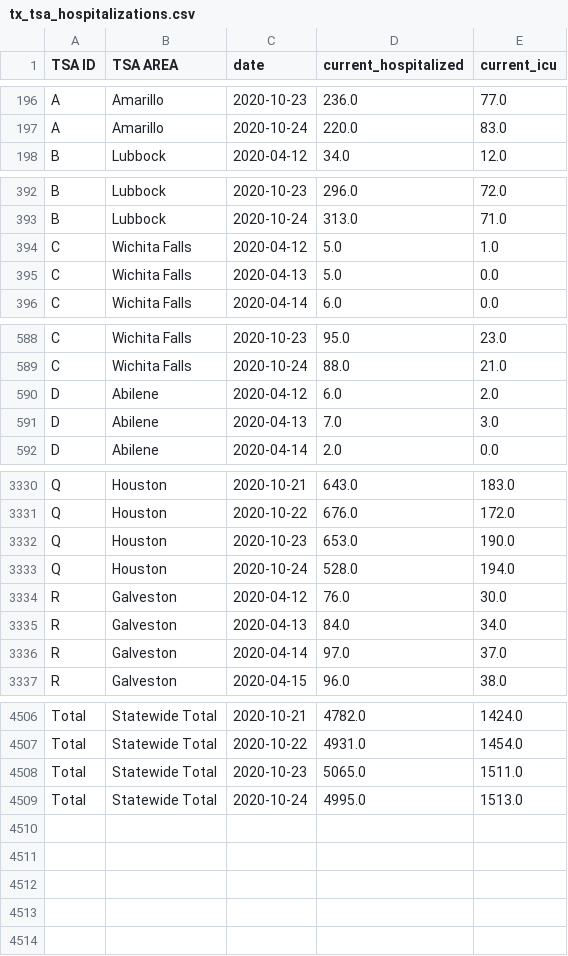
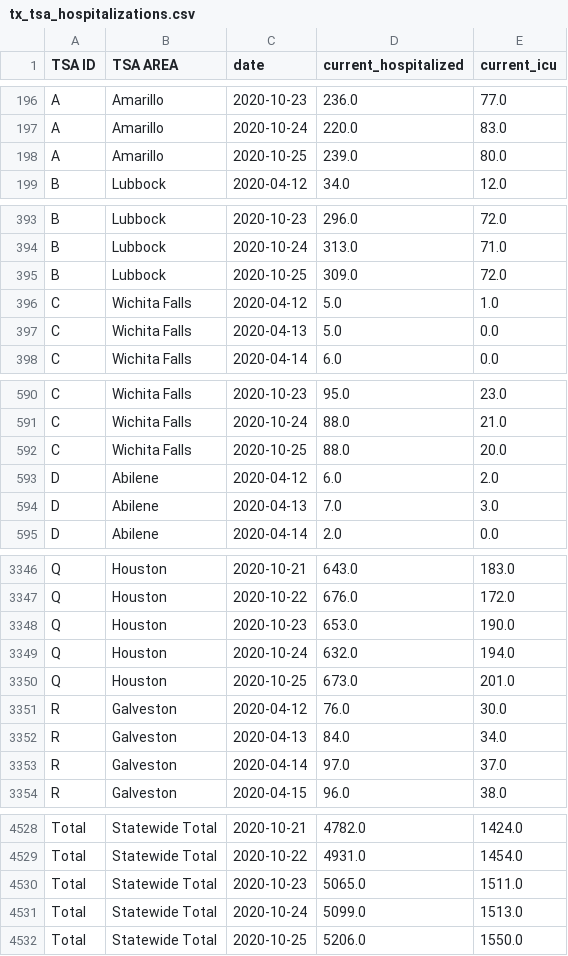
Before and after one commit to apiiro-snyk/covid-data-public, a CSV file: data/states/tx/tx_tsa_hospitalizations.csv, drawn as a sheet; only a part is shown, gaps mark what is left out; the diff covers the shown part only.

```diff
--- a/data/states/tx/tx_tsa_hospitalizations.csv
+++ b/data/states/tx/tx_tsa_hospitalizations.csv
@@ -197,2 +197,3 @@ A,Amarillo,2020-10-23,236.0,77.0
 A,Amarillo,2020-10-24,220.0,83.0
+A,Amarillo,2020-10-25,239.0,80.0
 B,Lubbock,2020-04-12,34.0,12.0
@@ -393,2 +394,3 @@ B,Lubbock,2020-10-23,296.0,72.0
 B,Lubbock,2020-10-24,313.0,71.0
+B,Lubbock,2020-10-25,309.0,72.0
 C,Wichita Falls,2020-04-12,5.0,1.0
@@ -589,2 +591,3 @@ C,Wichita Falls,2020-10-23,95.0,23.0
 C,Wichita Falls,2020-10-24,88.0,21.0
+C,Wichita Falls,2020-10-25,88.0,20.0
 D,Abilene,2020-04-12,6.0,2.0
@@ -3332,3 +3348,4 @@ Q,Houston,2020-10-22,676.0,172.0
 Q,Houston,2020-10-23,653.0,190.0
-Q,Houston,2020-10-24,528.0,194.0
+Q,Houston,2020-10-24,632.0,194.0
+Q,Houston,2020-10-25,673.0,201.0
 R,Galveston,2020-04-12,76.0,30.0
@@ -4508,2 +4530,3 @@ Total,Statewide Total,2020-10-22,4931.0,1454.0
 Total,Statewide Total,2020-10-23,5065.0,1511.0
-Total,Statewide Total,2020-10-24,4995.0,1513.0
+Total,Statewide Total,2020-10-24,5099.0,1513.0
+Total,Statewide Total,2020-10-25,5206.0,1550.0
```
Also changed, not shown: 18 added rows elsewhere in this file, data/test-and-trace/state_data.csv, data/testing-hhs/timeseries-common.csv, 13 other files.
